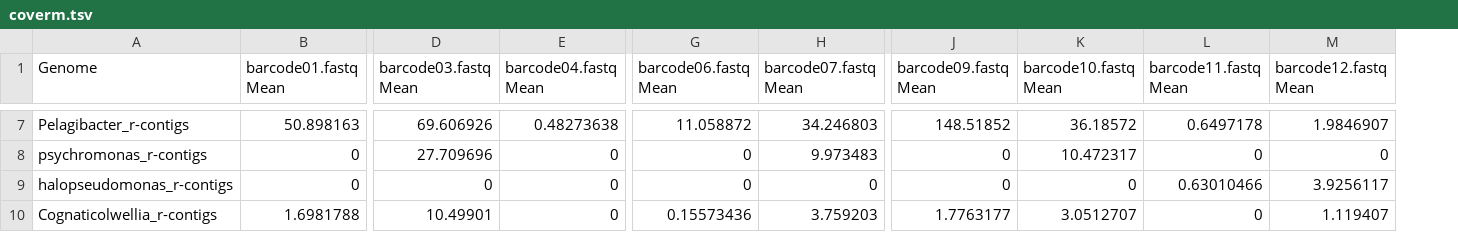
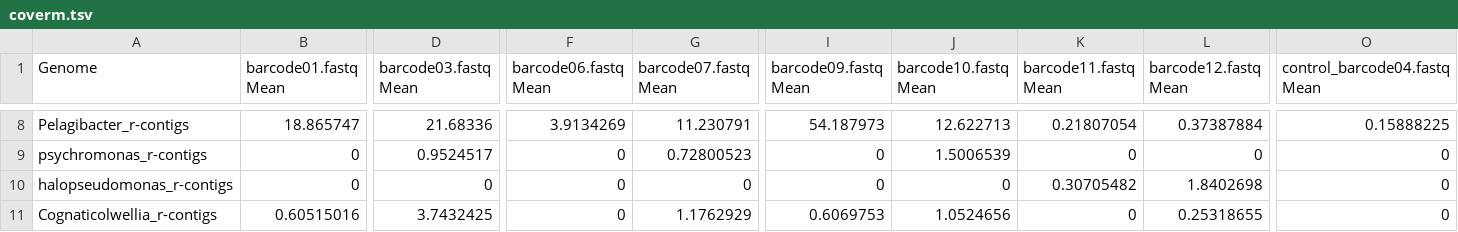
Before and after one commit to Ge0rges/Methylation-analysis, a TSV file: data/mag_eval/coverm.tsv, drawn as a sheet; only a part is shown, gaps mark what is left out; removed rows and columns are numbered as before the commit, all else as after; the diff covers the shown part only; the diff names each change by its address in the sheet, - before the commit and + after, or states it on an @@ line.

```diff
--- a/data/mag_eval/coverm.tsv
+++ b/data/mag_eval/coverm.tsv
-column E (barcode04.fastq Mean), rows 7-10: 0.48273638 | 0 | 0 | 0
+column O (control_barcode04.fastq Mean), rows 8-11: 0.15888225 | 0 | 0 | 0
-B8 (barcode01.fastq Mean): 50.898163
+B8 (barcode01.fastq Mean): 18.865747
-D8 (barcode03.fastq Mean): 69.606926
+D8 (barcode03.fastq Mean): 21.68336
-F8 (barcode06.fastq Mean): 11.058872
+F8 (barcode06.fastq Mean): 3.9134269
-G8 (barcode07.fastq Mean): 34.246803
+G8 (barcode07.fastq Mean): 11.230791
-I8 (barcode09.fastq Mean): 148.51852
+I8 (barcode09.fastq Mean): 54.187973
-J8 (barcode10.fastq Mean): 36.18572
+J8 (barcode10.fastq Mean): 12.622713
-K8 (barcode11.fastq Mean): 0.6497178
+K8 (barcode11.fastq Mean): 0.21807054
-L8 (barcode12.fastq Mean): 1.9846907
+L8 (barcode12.fastq Mean): 0.37387884
-D9 (barcode03.fastq Mean): 27.709696
+D9 (barcode03.fastq Mean): 0.9524517
-G9 (barcode07.fastq Mean): 9.973483
+G9 (barcode07.fastq Mean): 0.72800523
-J9 (barcode10.fastq Mean): 10.472317
+J9 (barcode10.fastq Mean): 1.5006539
-K10 (barcode11.fastq Mean): 0.63010466
+K10 (barcode11.fastq Mean): 0.30705482
-L10 (barcode12.fastq Mean): 3.9256117
+L10 (barcode12.fastq Mean): 1.8402698
-B11 (barcode01.fastq Mean): 1.6981788
+B11 (barcode01.fastq Mean): 0.60515016
-D11 (barcode03.fastq Mean): 10.49901
+D11 (barcode03.fastq Mean): 3.7432425
-F11 (barcode06.fastq Mean): 0.15573436
+F11 (barcode06.fastq Mean): 0
-G11 (barcode07.fastq Mean): 3.759203
+G11 (barcode07.fastq Mean): 1.1762929
-I11 (barcode09.fastq Mean): 1.7763177
+I11 (barcode09.fastq Mean): 0.6069753
-J11 (barcode10.fastq Mean): 3.0512707
+J11 (barcode10.fastq Mean): 1.0524656
-L11 (barcode12.fastq Mean): 1.119407
+L11 (barcode12.fastq Mean): 0.25318655
```
Also changed, not shown: 1 added row and 35 edited cells elsewhere in this file, data/mag_eval/checkm2.tsv, 5 other files.
